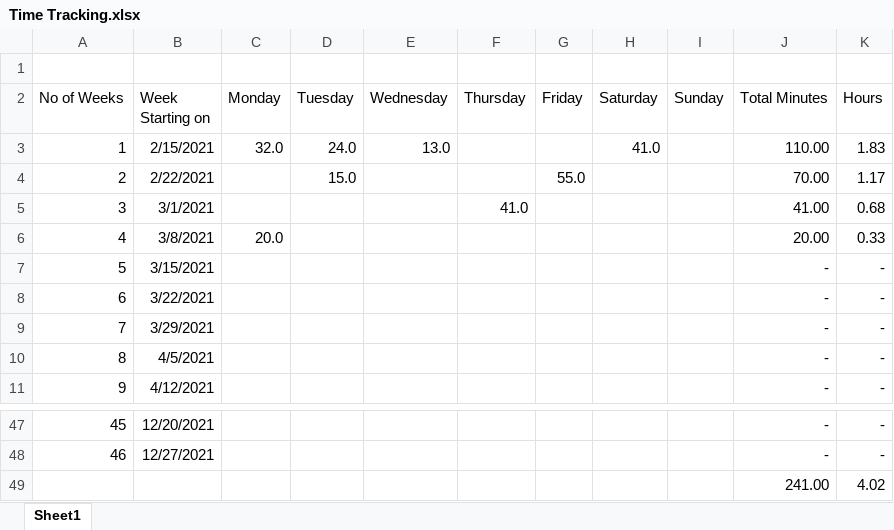
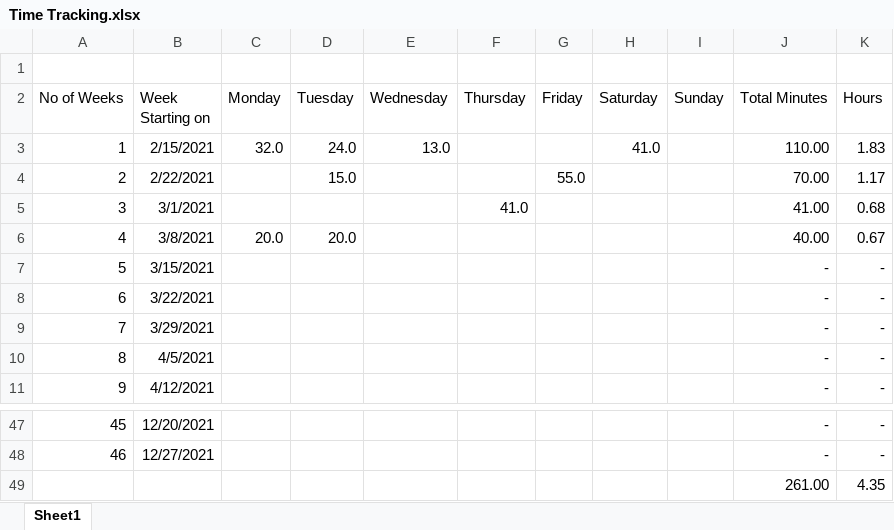
Before and after one commit to pbl2108/coding-sessions, an Excel workbook: Time Tracking.xlsx, sheet Sheet1, drawn as a sheet; only a part is shown, gaps mark what is left out; values as stored, in another font and other column widths than the file's, no borders; removed rows and columns are numbered as before the commit, all else as after; the diff names each change by its address in the sheet, - before the commit and + after, or states it on an @@ line.

Commit message:
Time spent: 20 min.

```diff
--- a/Time Tracking.xlsx (sheet Sheet1)
+++ b/Time Tracking.xlsx (sheet Sheet1)
-D6 (Tuesday): (empty)
+D6 (Tuesday): 20.0
-J6 (Total Minutes): 20.00
+J6 (Total Minutes): 40.00
-K6 (Hours): 0.33
+K6 (Hours): 0.67
-row 49:  |  |  |  |  |  |  |  |  | 241.00 | 4.02
+row 49:  |  |  |  |  |  |  |  |  | 261.00 | 4.35
```
